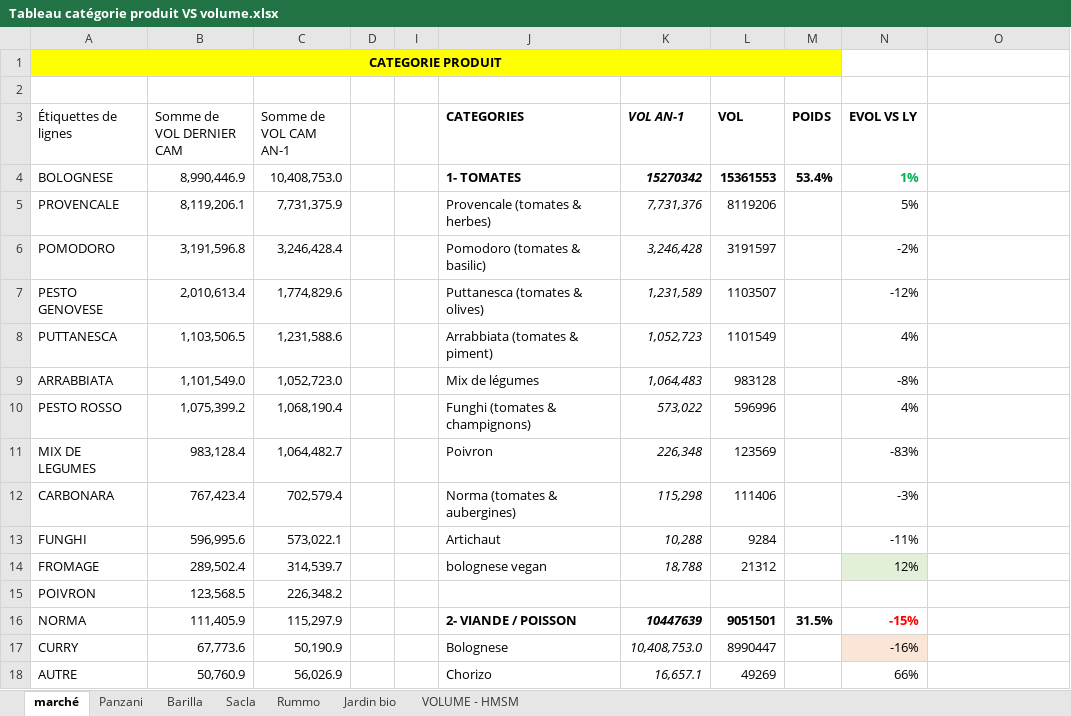
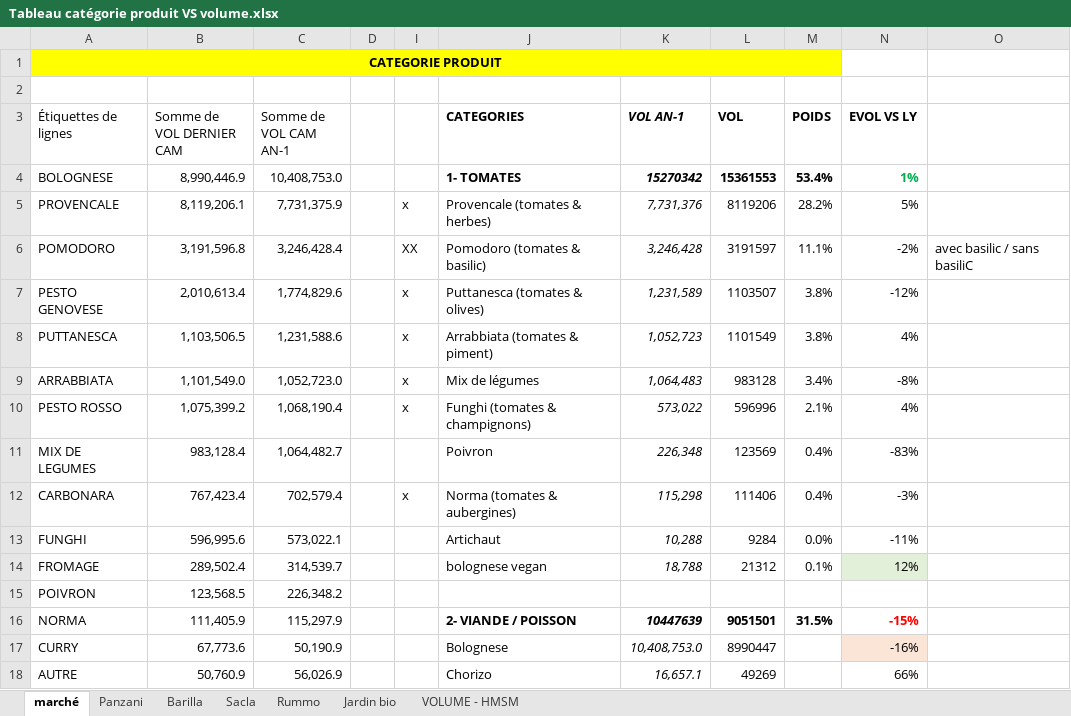
Before and after one commit to alex-toy/italians_do_it_better, an Excel workbook: I_ITALIANS/Tableau catégorie produit VS volume.xlsx, sheet marché, drawn as a sheet; only a part is shown; values as stored, in another font and other column widths than the file's, no borders; the diff names each change by its address in the sheet, - before the commit and + after, or states it on an @@ line.

Commit message:
prepared labellised data for product category from Italians categories

```diff
--- a/I_ITALIANS/Tableau catégorie produit VS volume.xlsx (sheet marché)
+++ b/I_ITALIANS/Tableau catégorie produit VS volume.xlsx (sheet marché)
-I5: (empty)
+I5: x
-M5 (POIDS): (empty)
+M5 (POIDS): 28.2%
-I6: (empty)
+I6: XX
-M6 (POIDS): (empty)
+M6 (POIDS): 11.1%
-O6: (empty)
+O6: avec basilic / sans basiliC
-I7:I10: (empty)
+I7:I10: x
-M7:M8 (POIDS): (empty)
+M7:M8 (POIDS): 3.8%
-M9 (POIDS): (empty)
+M9 (POIDS): 3.4%
-M10 (POIDS): (empty)
+M10 (POIDS): 2.1%
-M11:M12 (POIDS): (empty)
+M11:M12 (POIDS): 0.4%
-I12: (empty)
+I12: x
-M13 (POIDS): (empty)
+M13 (POIDS): 0.0%
-M14 (POIDS): (empty)
+M14 (POIDS): 0.1%
```
Also changed, not shown: I_ITALIANS/Categories_produits_italians.xlsx, 2 other files.
